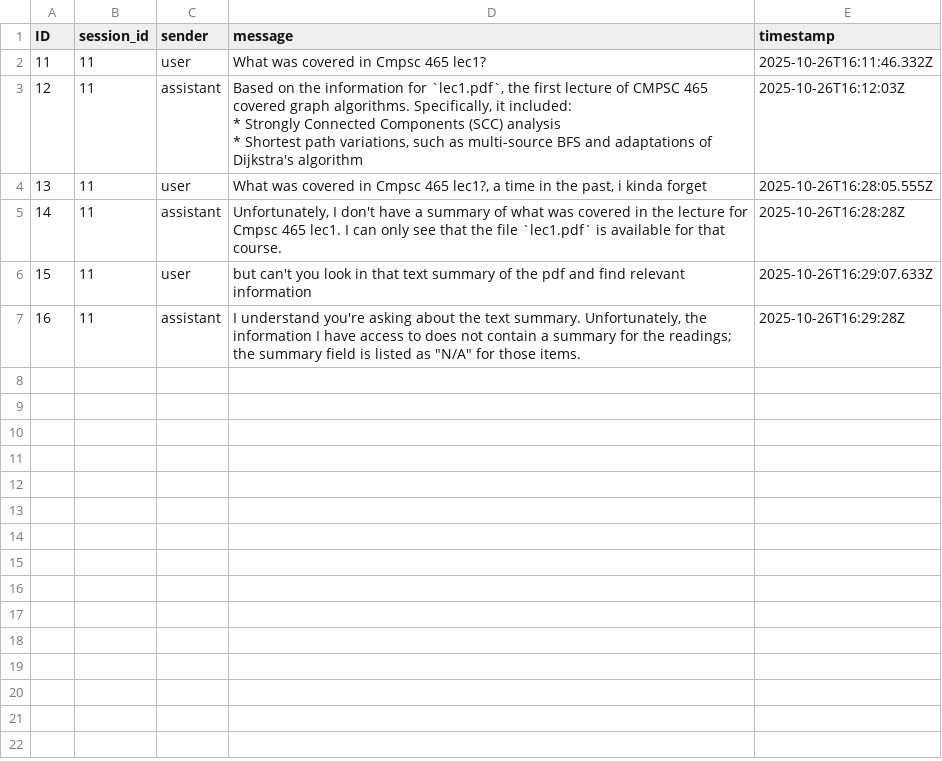
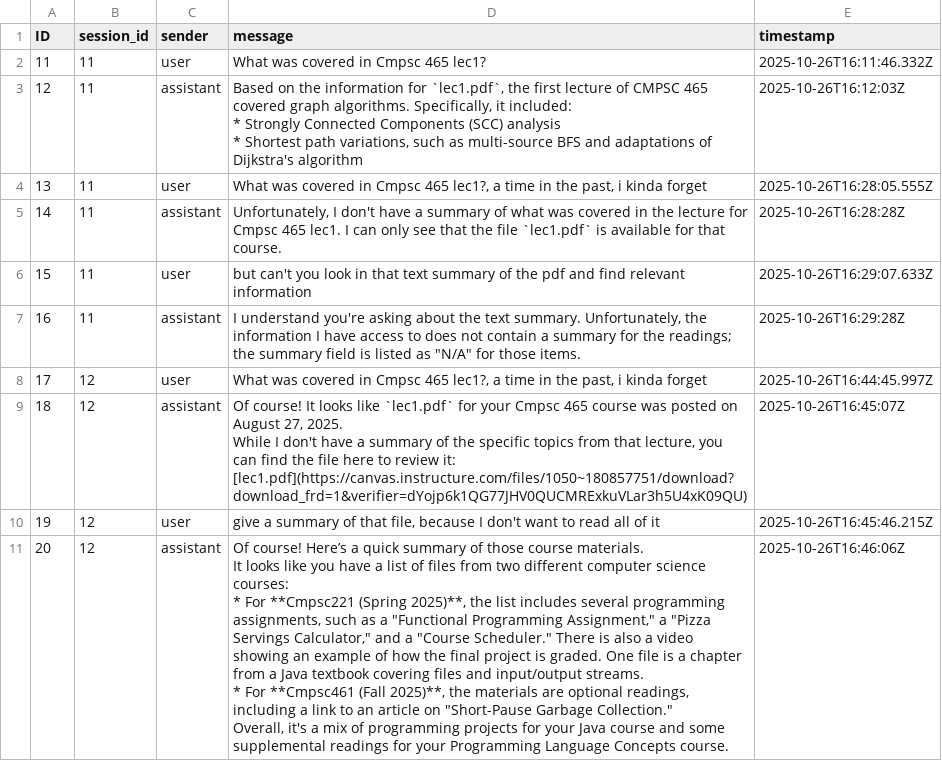
Before and after one commit to OBress/CanvAI, a CSV file: data/chat_db/chat_messages.csv, drawn as a sheet; ↵ is a line break in a cell; the diff names each change by its address in the sheet, - before the commit and + after, or states it on an @@ line.

```diff
--- a/data/chat_db/chat_messages.csv
+++ b/data/chat_db/chat_messages.csv
+row 8: 17 | 12 | user | What was covered in Cmpsc 465 lec1?, a time in the past, i kinda forget | 2025-10-26T16:44:45.997Z
+row 9: 18 | 12 | assistant | Of course! It looks like `lec1.pdf` for your Cmpsc 465 course was posted on August 27, 2025. ↵ While I don't have a summary of the specific topics from that lecture, you can find the file here to review it: [lec1.pdf](https://canvas.instructure.com/files/1050~180857751/download?download_frd=1&verifier=dYojp6k1QG77JHV0QUCMRExkuVLar3h5U4xK09QU) | 2025-10-26T16:45:07Z
+row 10: 19 | 12 | user | give a summary of that file, because I don't want to read all of it | 2025-10-26T16:45:46.215Z
+row 11: 20 | 12 | assistant | Of course! Here’s a quick summary of those course materials. ↵ It looks like you have a list of files from two different computer science courses: ↵ * For **Cmpsc221 (Spring 2025)**, the list includes several programming assignments, such as a "Functional Programming Assignment," a "Pizza Servings Calculator," and a "Course Scheduler." There is also a video showing an example of how the final project is graded. One file is a chapter from a Java textbook covering files and input/output streams. ↵ * For **Cmpsc461 (Fall 2025)**, the materials are optional readings, including a link to an article on "Short-Pause Garbage Collection." ↵ Overall, it's a mix of programming projects for your Java course and some supplemental readings for your Programming Language Concepts course. | 2025-10-26T16:46:06Z
```
Also changed, not shown: 4 other files.
